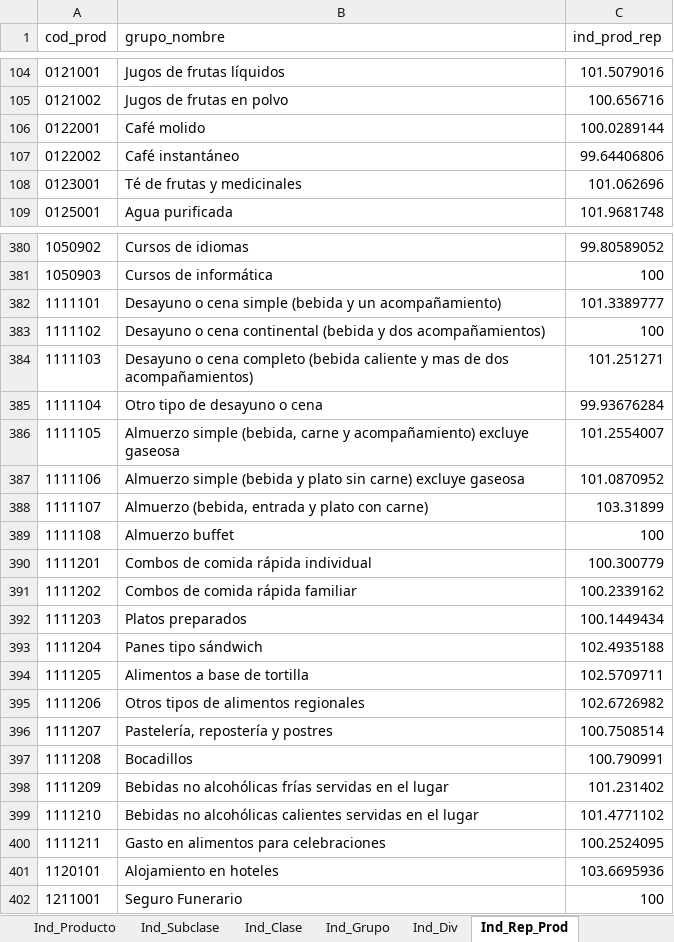
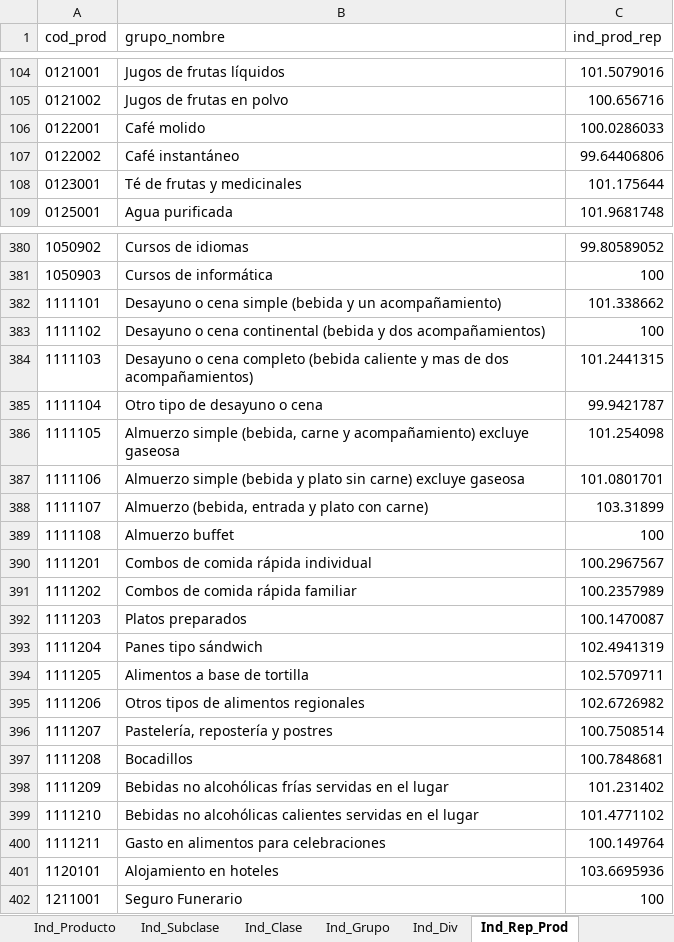
Before and after one commit to ShannonNCM/ComparacionCalculoIPC, an Excel workbook: indprod_5_2024.xlsx, sheet Ind_Rep_Prod, drawn as a sheet; only a part is shown, gaps mark what is left out; values as stored, in another font and other column widths than the file's, no borders; the diff covers the shown part only; the diff names each change by its address in the sheet, - before the commit and + after, or states it on an @@ line.

```diff
--- a/indprod_5_2024.xlsx (sheet Ind_Rep_Prod)
+++ b/indprod_5_2024.xlsx (sheet Ind_Rep_Prod)
-C106 (ind_prod_rep): 100.0289144
+C106 (ind_prod_rep): 100.0286033
-C108 (ind_prod_rep): 101.062696
+C108 (ind_prod_rep): 101.175644
-C382 (ind_prod_rep): 101.3389777
+C382 (ind_prod_rep): 101.338662
-C384 (ind_prod_rep): 101.251271
+C384 (ind_prod_rep): 101.2441315
-C385 (ind_prod_rep): 99.93676284
+C385 (ind_prod_rep): 99.9421787
-C386 (ind_prod_rep): 101.2554007
+C386 (ind_prod_rep): 101.254098
-C387 (ind_prod_rep): 101.0870952
+C387 (ind_prod_rep): 101.0801701
-C390 (ind_prod_rep): 100.300779
+C390 (ind_prod_rep): 100.2967567
-C391 (ind_prod_rep): 100.2339162
+C391 (ind_prod_rep): 100.2357989
-C392 (ind_prod_rep): 100.1449434
+C392 (ind_prod_rep): 100.1470087
-C393 (ind_prod_rep): 102.4935188
+C393 (ind_prod_rep): 102.4941319
-C397 (ind_prod_rep): 100.790991
+C397 (ind_prod_rep): 100.7848681
-C400 (ind_prod_rep): 100.2524095
+C400 (ind_prod_rep): 100.149764
```
Also changed, not shown: 41 edited cells elsewhere in this sheet, sheet Incid_Prod, sheet Ind_Producto, sheet Ind_Subclase, sheet Ind_Clase, sheet Ind_Rep_Subclase, sheet Ind_Grupo, 8 more sheets, indprod_1_2024.xlsx, indprod_2_2024.xlsx, 8 other files.
